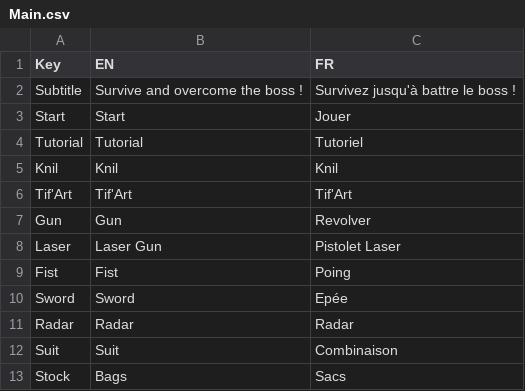
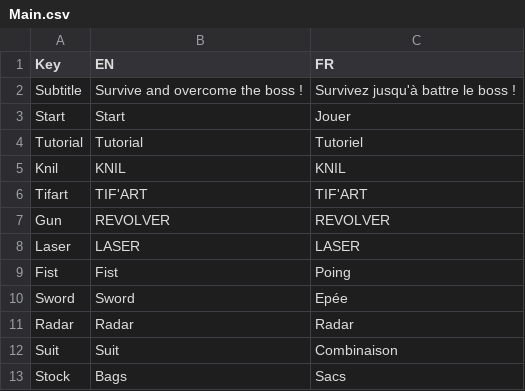
Before and after one commit to XavierClavel/SpaceSurvivorOrbital, a CSV file: Assets/Data/Localization/Main.csv, drawn as a sheet.

```diff
--- a/Assets/Data/Localization/Main.csv
+++ b/Assets/Data/Localization/Main.csv
@@ -4,6 +4,6 @@ Start;Start;Jouer
 Tutorial;Tutorial;Tutoriel
-Knil;Knil;Knil
-Tif'Art;Tif'Art;Tif'Art
-Gun;Gun;Revolver
-Laser;Laser Gun;Pistolet Laser
+Knil;KNIL;KNIL
+Tifart;TIF'ART;TIF'ART
+Gun;REVOLVER;REVOLVER
+Laser;LASER;LASER
 Fist;Fist;Poing
```
Also changed, not shown: Assets/Data/ButtonLocalization.csv, Assets/Data/Upgrades/Laser.csv, 26 other files.
